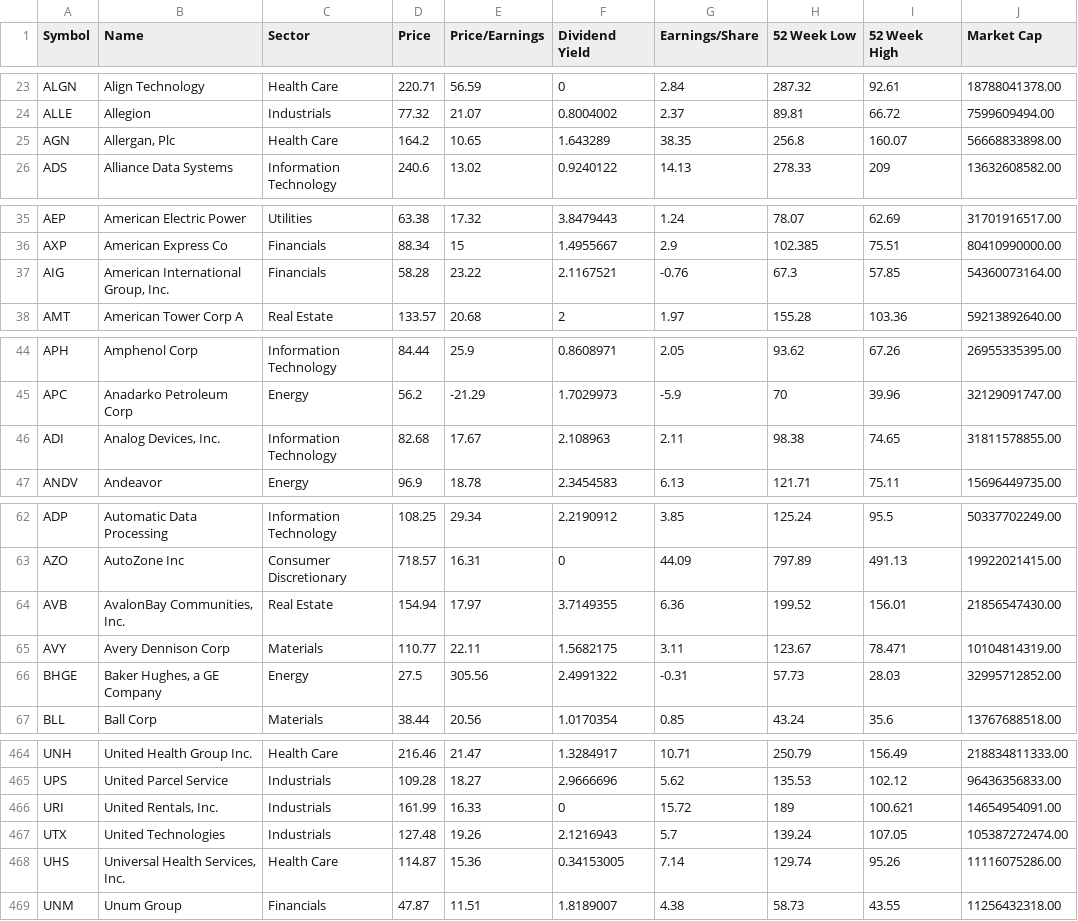
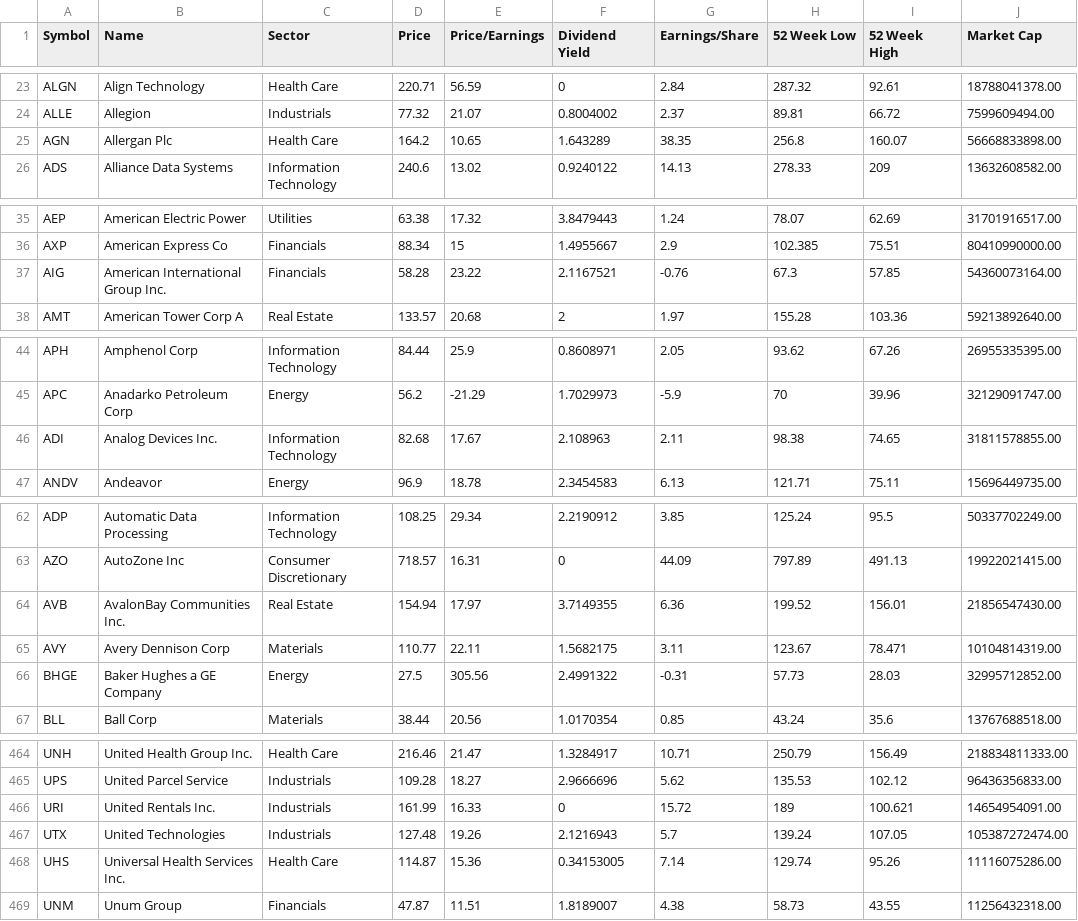
Before and after one commit to birds-arnt-real/trading_game, a CSV file: financials.csv, drawn as a sheet; only a part is shown, gaps mark what is left out; the diff covers the shown part only; the diff names each change by its address in the sheet, - before the commit and + after, or states it on an @@ line.

```diff
--- a/financials.csv
+++ b/financials.csv
-B25 (Name): Allergan, Plc
+B25 (Name): Allergan Plc
-B37 (Name): American International Group, Inc.
+B37 (Name): American International Group Inc.
-B46 (Name): Analog Devices, Inc.
+B46 (Name): Analog Devices Inc.
-B64 (Name): AvalonBay Communities, Inc.
+B64 (Name): AvalonBay Communities Inc.
-B66 (Name): Baker Hughes, a GE Company
+B66 (Name): Baker Hughes a GE Company
-B466 (Name): United Rentals, Inc.
+B466 (Name): United Rentals Inc.
-B468 (Name): Universal Health Services, Inc.
+B468 (Name): Universal Health Services Inc.
```
Also changed, not shown: 7 edited cells elsewhere in this file, 3 other files.
